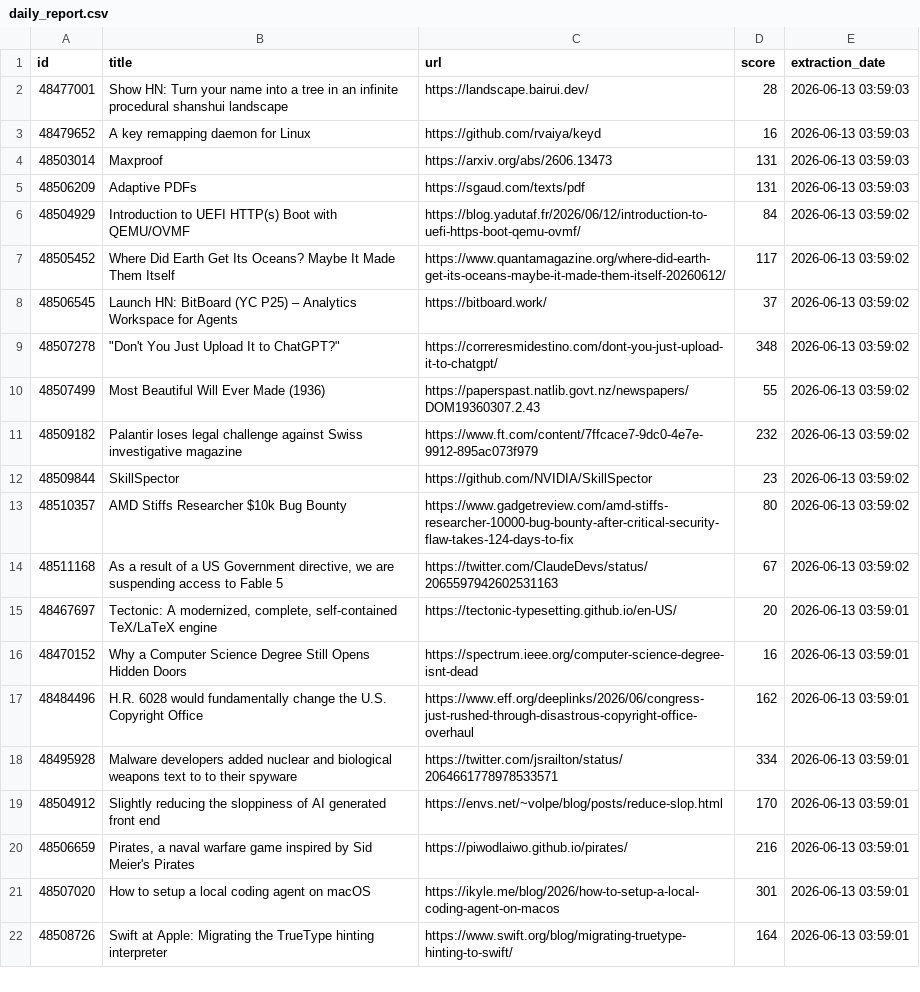
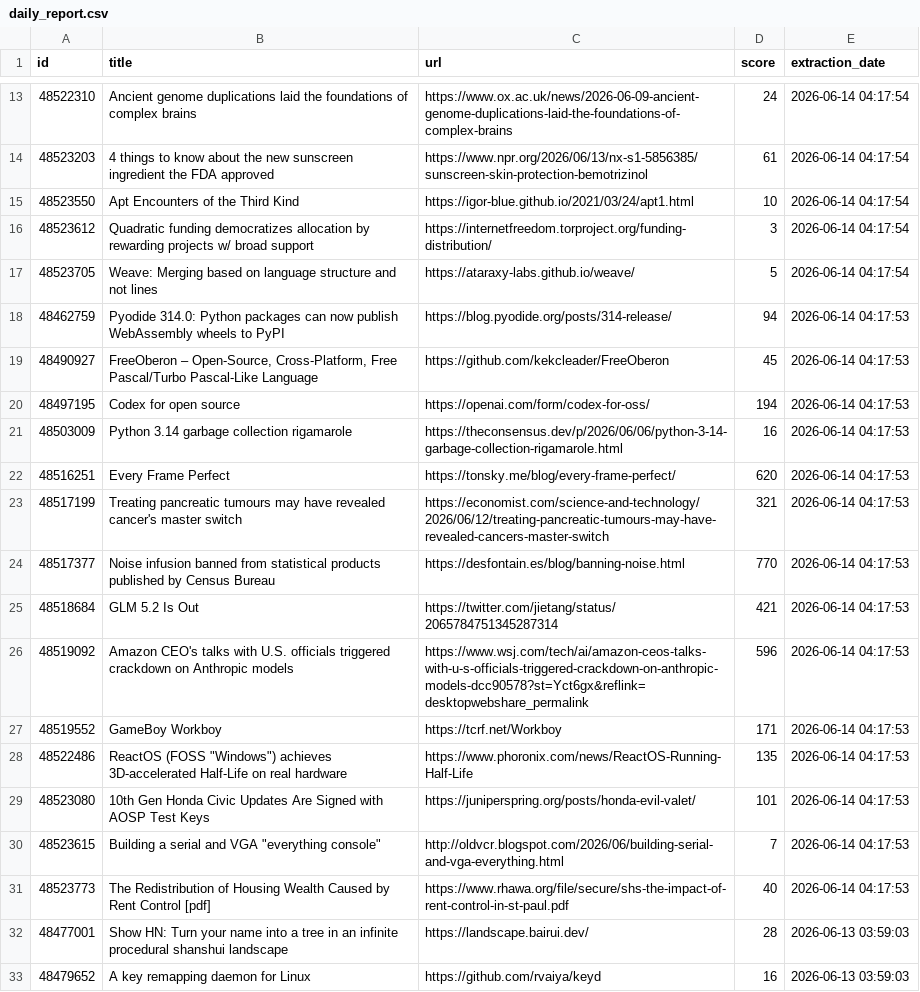
Before and after one commit to shakeel4451/cloud-automated-ETL-pipeline, a CSV file: daily_report.csv, drawn as a sheet; only a part is shown, gaps mark what is left out; the shorter side is filled out with more unchanged rows; the diff covers the shown part only.

```diff
--- a/daily_report.csv
+++ b/daily_report.csv
@@ -2 +13,20 @@ id,title,url,score,extraction_date
+48522310,Ancient genome duplications laid the foundations of complex brains,https://www.ox.ac.uk/news/2026-06-09-ancient-genome-duplications-laid-the-foundations-of-complex-brains,24,2026-06-14 04:17:54
+48523203,4 things to know about the new sunscreen ingredient the FDA approved,https://www.npr.org/2026/06/13/nx-s1-5856385/sunscreen-skin-protection-bemotrizinol,61,2026-06-14 04:17:54
+48523550,Apt Encounters of the Third Kind,https://igor-blue.github.io/2021/03/24/apt1.html,10,2026-06-14 04:17:54
+48523612,Quadratic funding democratizes allocation by rewarding projects w/ broad support,https://internetfreedom.torproject.org/funding-distribution/,3,2026-06-14 04:17:54
+48523705,Weave: Merging based on language structure and not lines,https://ataraxy-labs.github.io/weave/,5,2026-06-14 04:17:54
+48462759,Pyodide 314.0: Python packages can now publish WebAssembly wheels to PyPI,https://blog.pyodide.org/posts/314-release/,94,2026-06-14 04:17:53
+48490927,"FreeOberon – Open-Source, Cross-Platform, Free Pascal/Turbo Pascal-Like Language",https://github.com/kekcleader/FreeOberon,45,2026-06-14 04:17:53
+48497195,Codex for open source,https://openai.com/form/codex-for-oss/,194,2026-06-14 04:17:53
+48503009,Python 3.14 garbage collection rigamarole,https://theconsensus.dev/p/2026/06/06/python-3-14-garbage-collection-rigamarole.html,16,2026-06-14 04:17:53
+48516251,Every Frame Perfect,https://tonsky.me/blog/every-frame-perfect/,620,2026-06-14 04:17:53
+48517199,Treating pancreatic tumours may have revealed cancer's master switch,https://economist.com/science-and-technology/2026/06/12/treating-pancreatic-tumours-may-have-revealed-cancers-master-switch,321,2026-06-14 04:17:53
+48517377,Noise infusion banned from statistical products published by Census Bureau,https://desfontain.es/blog/banning-noise.html,770,2026-06-14 04:17:53
+48518684,GLM 5.2 Is Out,https://twitter.com/jietang/status/2065784751345287314,421,2026-06-14 04:17:53
+48519092,Amazon CEO's talks with U.S. officials triggered crackdown on Anthropic models,https://www.wsj.com/tech/ai/amazon-ceos-talks-with-u-s-officials-triggered-crackdown-on-anthropic-models-dcc90578?st=Yct6gx&reflink=desktopwebshare_permalink,596,2026-06-14 04:17:53
+48519552,GameBoy Workboy,https://tcrf.net/Workboy,171,2026-06-14 04:17:53
+48522486,"ReactOS (FOSS ""Windows"") achieves 3D-accelerated Half-Life on real hardware",https://www.phoronix.com/news/ReactOS-Running-Half-Life,135,2026-06-14 04:17:53
+48523080,10th Gen Honda Civic Updates Are Signed with AOSP Test Keys,https://juniperspring.org/posts/honda-evil-valet/,101,2026-06-14 04:17:53
+48523615,"Building a serial and VGA ""everything console""",http://oldvcr.blogspot.com/2026/06/building-serial-and-vga-everything.html,7,2026-06-14 04:17:53
+48523773,The Redistribution of Housing Wealth Caused by Rent Control [pdf],https://www.rhawa.org/file/secure/shs-the-impact-of-rent-control-in-st-paul.pdf,40,2026-06-14 04:17:53
 48477001,Show HN: Turn your name into a tree in an infinite procedural shanshui landscape,https://landscape.bairui.dev/,28,2026-06-13 03:59:03
```
Also changed, not shown: 11 added rows elsewhere in this file, 1 other file.
